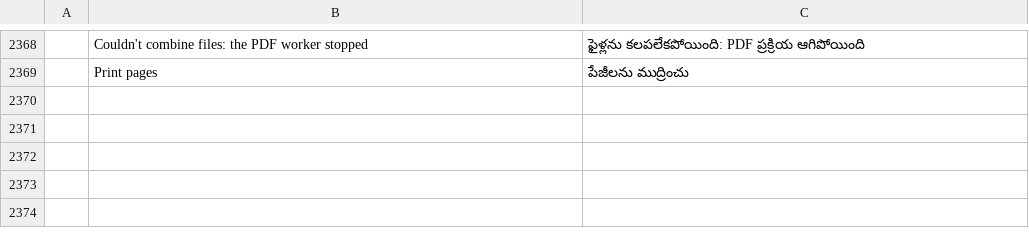
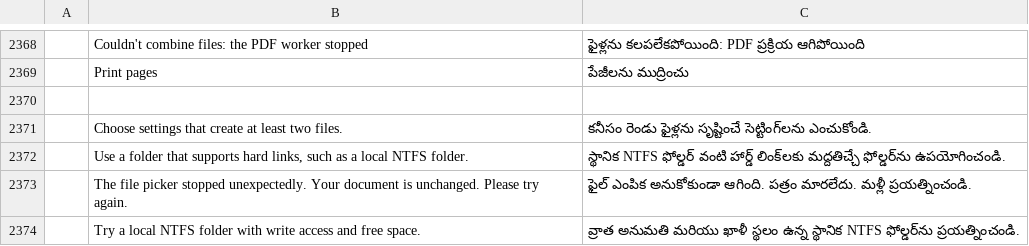
Before and after one commit to imranOdiboev/pdfcraft, a TSV file: crates/ui-egui/src/i18n/te.tsv, drawn as a sheet; only a part is shown, gaps mark what is left out; the diff names each change by its address in the sheet, - before the commit and + after, or states it on an @@ line.

```diff
--- a/crates/ui-egui/src/i18n/te.tsv
+++ b/crates/ui-egui/src/i18n/te.tsv
+row 2370: (empty)
+row 2371:  | Choose settings that create at least two files. | కనీసం రెండు ఫైళ్లను సృష్టించే సెట్టింగ్‌లను ఎంచుకోండి.
+row 2372:  | Use a folder that supports hard links, such as a local NTFS folder. | స్థానిక NTFS ఫోల్డర్ వంటి హార్డ్ లింక్‌లకు మద్దతిచ్చే ఫోల్డర్‌ను ఉపయోగించండి.
+row 2373:  | The file picker stopped unexpectedly. Your document is unchanged. Please try again. | ఫైల్ ఎంపిక అనుకోకుండా ఆగింది. పత్రం మారలేదు. మళ్లీ ప్రయత్నించండి.
+row 2374:  | Try a local NTFS folder with write access and free space. | వ్రాత అనుమతి మరియు ఖాళీ స్థలం ఉన్న స్థానిక NTFS ఫోల్డర్‌ను ప్రయత్నించండి.
```
Also changed, not shown: crates/ui-egui/src/i18n/bg.tsv, crates/ui-egui/src/i18n/el.tsv, 40 other files.
